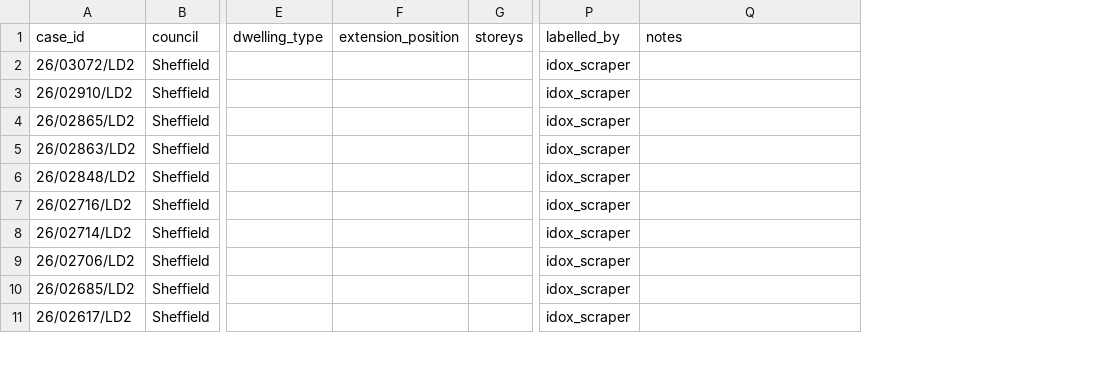
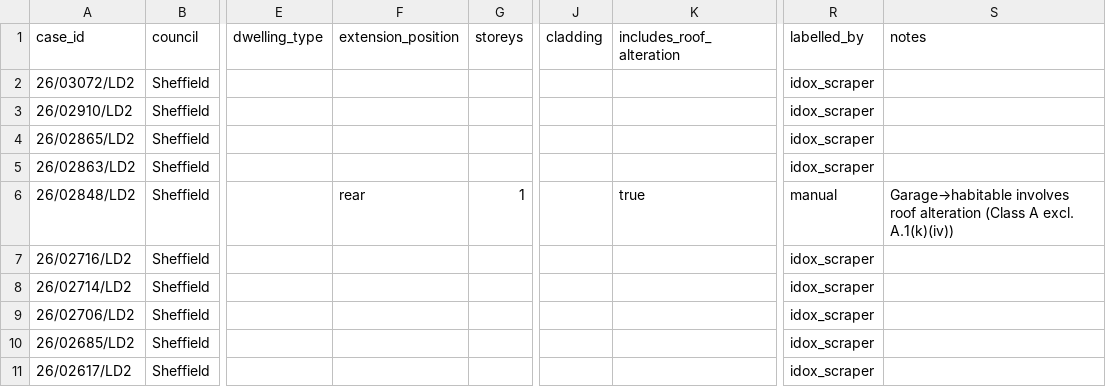
Before and after one commit to Harshal19t/yc-aiforcityhall, a CSV file: eval/cases.csv, drawn as a sheet; only a part is shown, gaps mark what is left out; addresses are those after the commit; the diff covers the shown part only; the diff names each change by its address in the sheet, - before the commit and + after, or states it on an @@ line.

Commit message:
evals + frontend

```diff
--- a/eval/cases.csv
+++ b/eval/cases.csv
+column J (cladding), empty
+column K (includes_roof_alteration), row 6: true
-F6 (extension_position): (empty)
+F6 (extension_position): rear
-G6 (storeys): (empty)
+G6 (storeys): 1
-R6 (labelled_by): idox_scraper
+R6 (labelled_by): manual
-S6 (notes): (empty)
+S6 (notes): Garage→habitable involves roof alteration (Class A excl. A.1(k)(iv))
```
Also changed, not shown: 26 edited cells elsewhere in this file, 5 other files.
